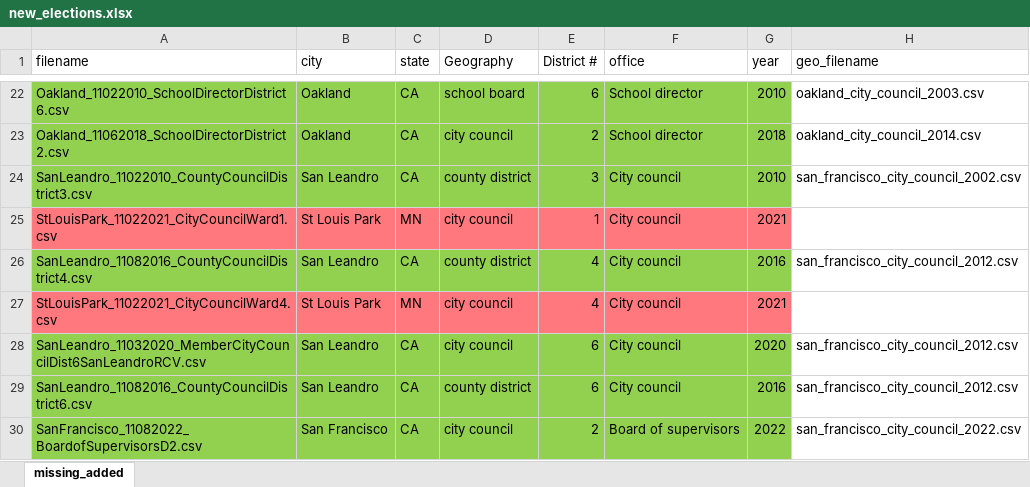
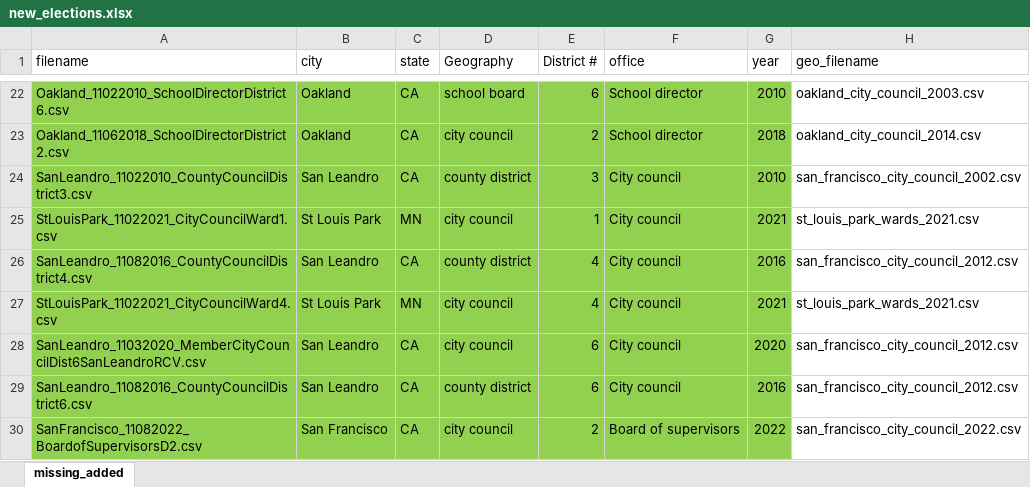
Before and after one commit to keverage-guan/RA-Work, an Excel workbook: acs/new_elections.xlsx, sheet missing_added, drawn as a sheet; only a part is shown, gaps mark what is left out; values as stored, in another font and other column widths than the file's, no borders; the diff names each change by its address in the sheet, - before the commit and + after, or states it on an @@ line.

```diff
--- a/acs/new_elections.xlsx (sheet missing_added)
+++ b/acs/new_elections.xlsx (sheet missing_added)
-A25:G25 fill: #FF787E
+A25:G25 fill: #92D050
-H25 (geo_filename): (empty)
+H25 (geo_filename): st_louis_park_wards_2021.csv
-A27:G27 fill: #FF787E
+A27:G27 fill: #92D050
-H27 (geo_filename): (empty)
+H27 (geo_filename): st_louis_park_wards_2021.csv
```
Also changed, not shown: acs/old_elections.xlsx, 8 other files.
